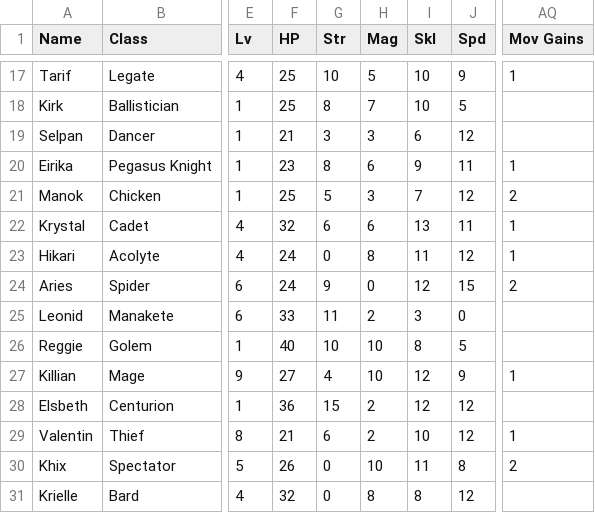
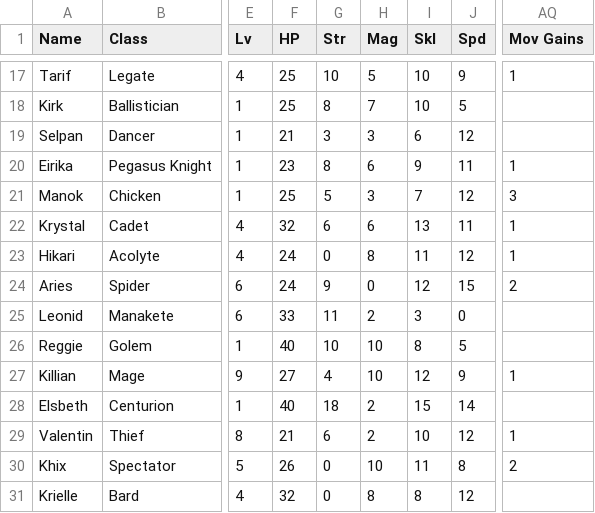
Before and after one commit to knabepicer/CromarBot, a CSV file: oc/oc_unit.csv, drawn as a sheet; only a part is shown, gaps mark what is left out; the diff names each change by its address in the sheet, - before the commit and + after, or states it on an @@ line.

```diff
--- a/oc/oc_unit.csv
+++ b/oc/oc_unit.csv
-AQ21 (Mov Gains): 2
+AQ21 (Mov Gains): 3
-F28 (HP): 36
+F28 (HP): 40
-G28 (Str): 15
+G28 (Str): 18
-I28 (Skl): 12
+I28 (Skl): 15
-J28 (Spd): 12
+J28 (Spd): 14
```
Also changed, not shown: oc/oc_item.csv, 1 other file.
